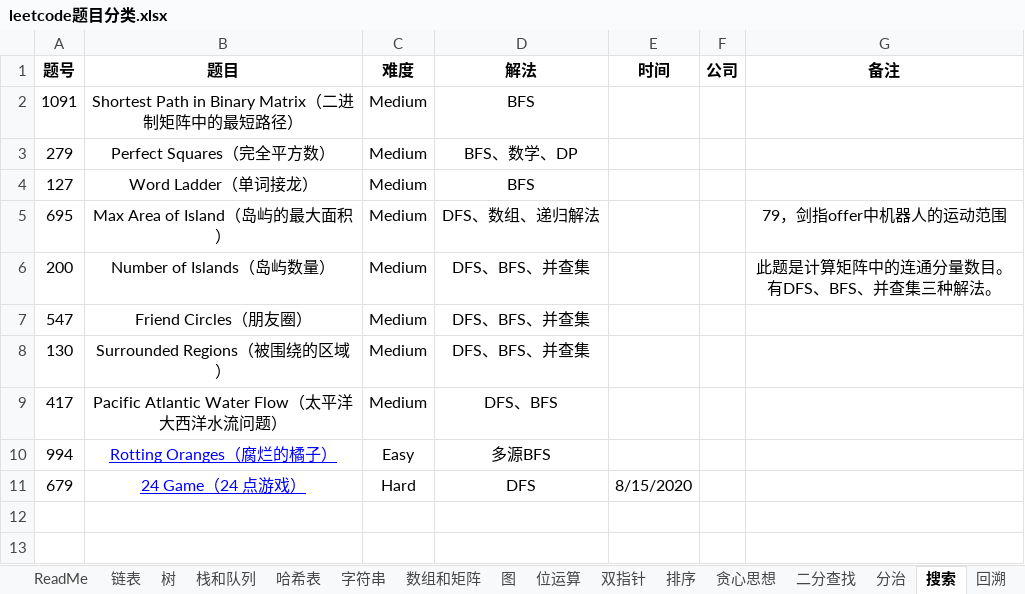
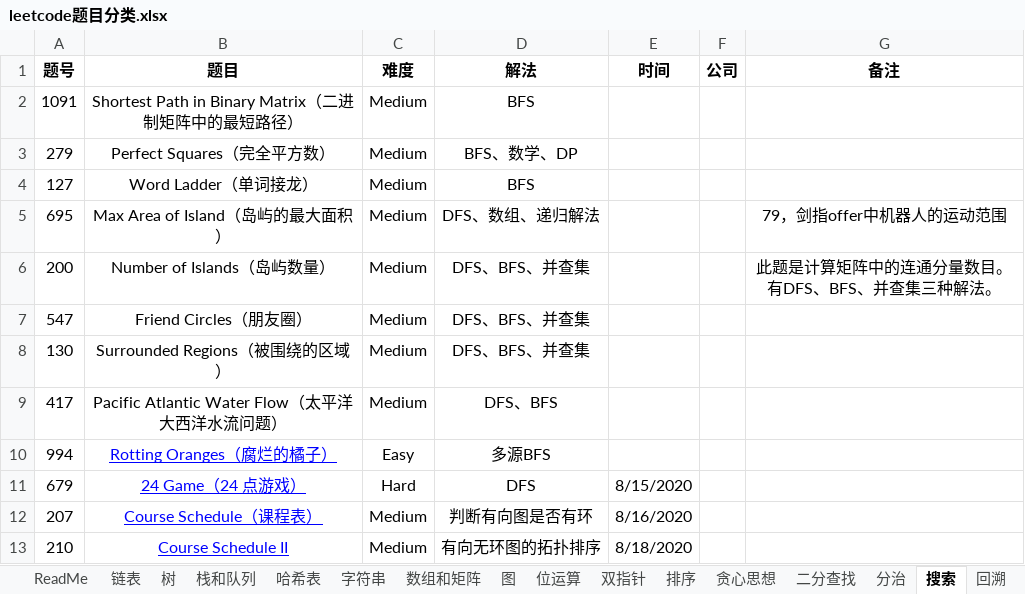
Before and after one commit to xinshe/Leetcode-Track, an Excel workbook: leetcode题目分类.xlsx, sheet 搜索, drawn as a sheet; values as stored, in another font and other column widths than the file's, no borders; the diff names each change by its address in the sheet, - before the commit and + after, or states it on an @@ line.

```diff
--- a/leetcode题目分类.xlsx (sheet 搜索)
+++ b/leetcode题目分类.xlsx (sheet 搜索)
+row 12: 207 | Course Schedule（课程表） | Medium | 判断有向图是否有环 | 8/16/2020
+row 13: 210 | Course Schedule II | Medium | 有向无环图的拓扑排序 | 8/18/2020
```
Also changed, not shown: sheet 树, sheet 贪心思想, 5 other files.
